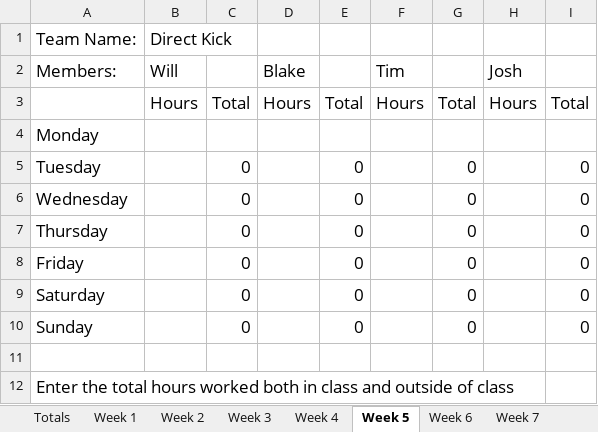
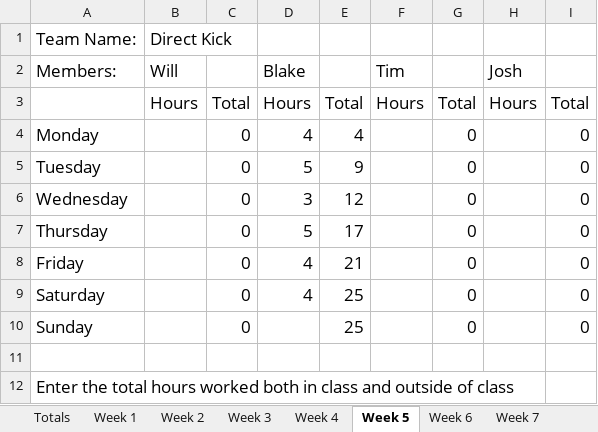
Before and after one commit to bryantb2/Direct-Kick-Soccer, an Excel workbook: document/Time Sheet.xlsx, sheet Week 5, drawn as a sheet; values as stored, in another font and other column widths than the file's, no borders; charts and pictures not drawn; the diff names each change by its address in the sheet, - before the commit and + after, or states it on an @@ line.

```diff
--- a/document/Time Sheet.xlsx (sheet Week 5)
+++ b/document/Time Sheet.xlsx (sheet Week 5)
-C4: (empty)
+C4: 0
-D4 (Blake): (empty)
+D4 (Blake): 4
-E4: (empty)
+E4: 4
-G4: (empty)
+G4: 0
-I4: (empty)
+I4: 0
-D5 (Blake): (empty)
+D5 (Blake): 5
-E5: 0
+E5: 9
-D6 (Blake): (empty)
+D6 (Blake): 3
-E6: 0
+E6: 12
-D7 (Blake): (empty)
+D7 (Blake): 5
-E7: 0
+E7: 17
-D8:D9 (Blake): (empty)
+D8:D9 (Blake): 4
-E8: 0
+E8: 21
-E9:E10: 0
+E9:E10: 25
```
Also changed, not shown: sheet Week 6, sheet Totals, sheet Week 7, sheet Week 8, sheet Week 9, sheet Week 10, 2 more sheets, charts or pictures.
